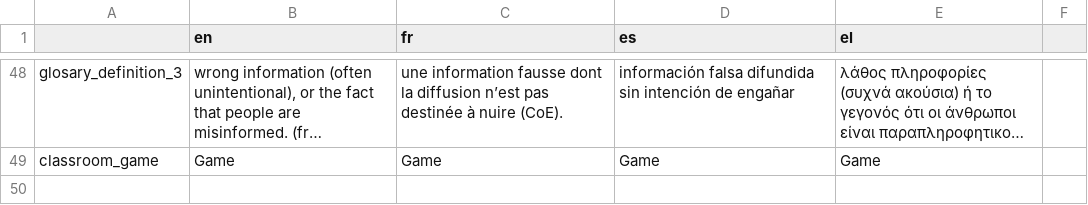
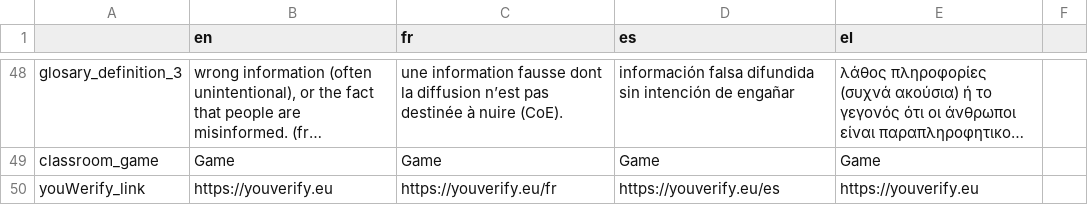
Before and after one commit to Xelgen/InVID-Translations, a TSV file: components/NavItems/ClassRoom.tsv, drawn as a sheet; only a part is shown, gaps mark what is left out; long unchanged cells end in …; the diff names each change by its address in the sheet, - before the commit and + after, or states it on an @@ line.

Commit message:
add youverify web site

```diff
--- a/components/NavItems/ClassRoom.tsv
+++ b/components/NavItems/ClassRoom.tsv
+row 50: youWerify_link | https://youverify.eu | https://youverify.eu/fr | https://youverify.eu/es | https://youverify.eu
```
